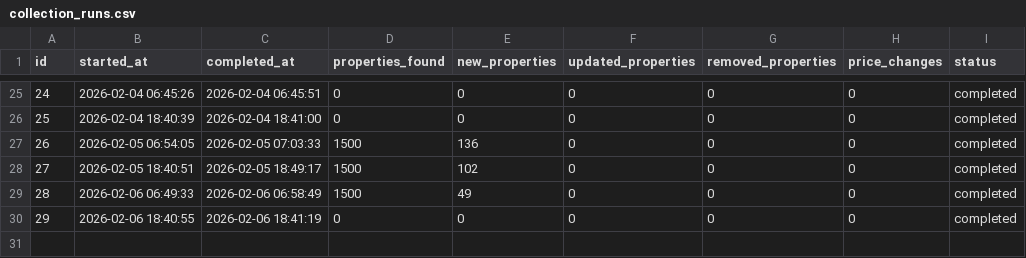
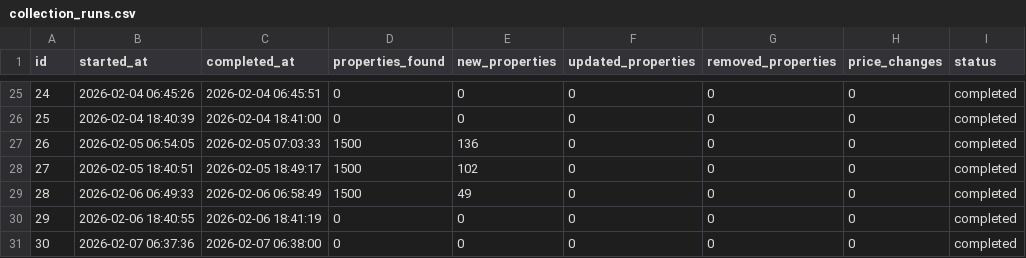
Before and after one commit to annivas/realEstateAnalytics, a CSV file: data/collection_runs.csv, drawn as a sheet; only a part is shown, gaps mark what is left out; the diff names each change by its address in the sheet, - before the commit and + after, or states it on an @@ line.

```diff
--- a/data/collection_runs.csv
+++ b/data/collection_runs.csv
+row 31: 30 | 2026-02-07 06:37:36 | 2026-02-07 06:38:00 | 0 | 0 | 0 | 0 | 0 | completed
```
